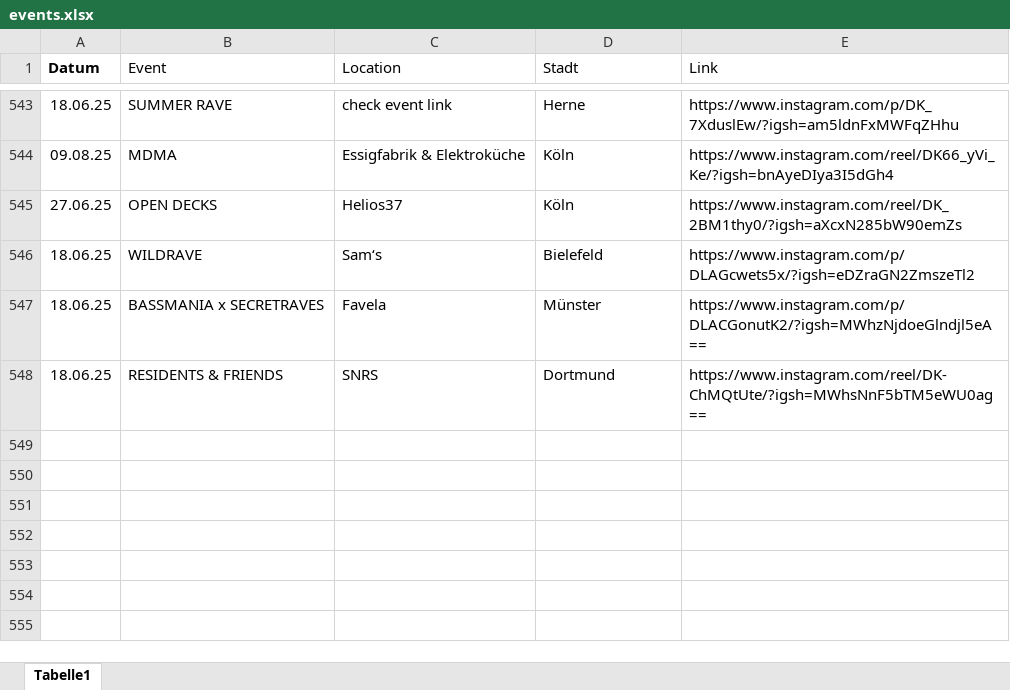
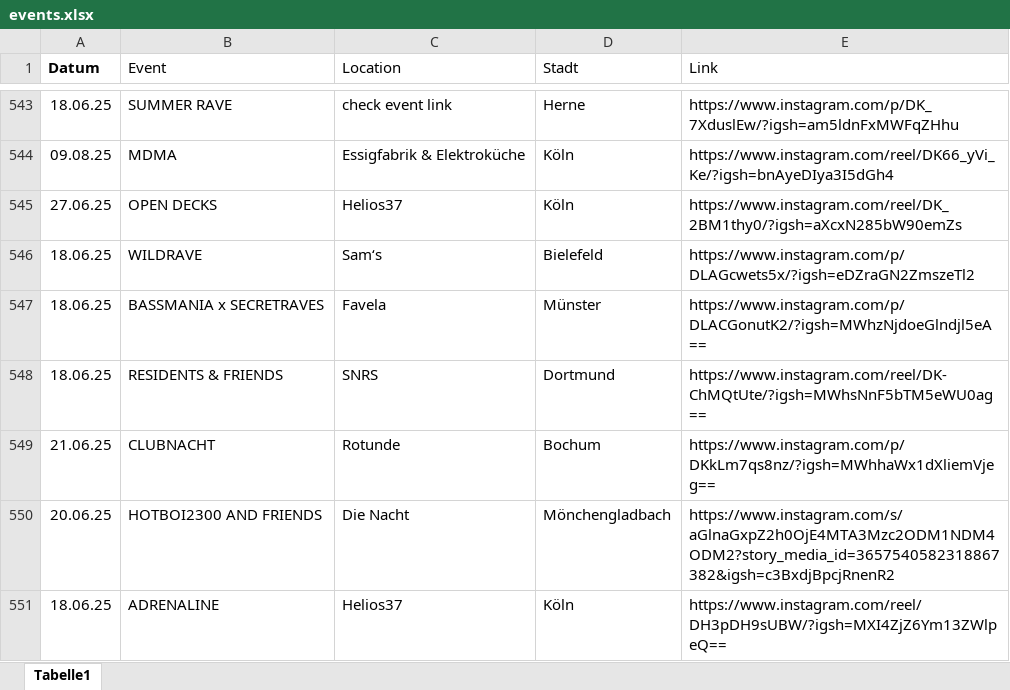
Before and after one commit to rafaelthetrue/rafaelthetrue.github.io, an Excel workbook: events.xlsx, sheet Tabelle1, drawn as a sheet; only a part is shown, gaps mark what is left out; values as stored, in another font and other column widths than the file's, no borders; the diff names each change by its address in the sheet, - before the commit and + after, or states it on an @@ line.

Commit message:
Add files via upload

```diff
--- a/events.xlsx (sheet Tabelle1)
+++ b/events.xlsx (sheet Tabelle1)
+row 549: 21.06.25 | CLUBNACHT | Rotunde | Bochum | https://www.instagram.com/p/DKkLm7qs8nz/?igsh=MWhhaWx1dXliemVjeg==
+row 550: 20.06.25 | HOTBOI2300 AND FRIENDS | Die Nacht | Mönchengladbach | https://www.instagram.com/s/aGlnaGxpZ2h0OjE4MTA3Mzc2ODM1NDM4ODM2?story_media_id=3657540582318867382&igsh=c3BxdjBpcjRnenR2
+row 551: 18.06.25 | ADRENALINE | Helios37 | Köln | https://www.instagram.com/reel/DH3pDH9sUBW/?igsh=MXI4ZjZ6Ym13ZWlpeQ==
```
